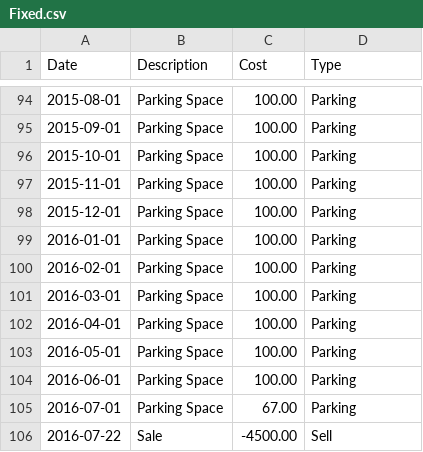
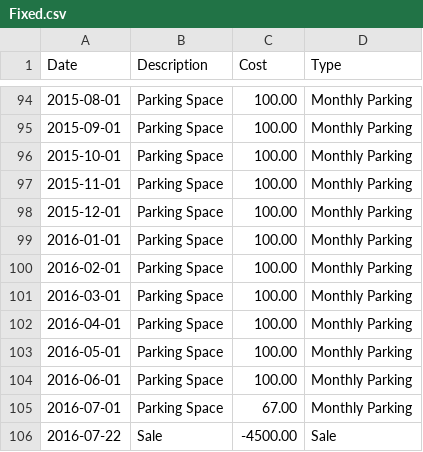
Before and after one commit to lingwhatics/car, a CSV file: data/Fixed.csv, drawn as a sheet; only a part is shown, gaps mark what is left out; the diff covers the shown part only.

```diff
--- a/data/Fixed.csv
+++ b/data/Fixed.csv
@@ -94,13 +94,13 @@ Date, Description, Cost, Type
-2015-08-01, Parking Space, 100.00, Parking
-2015-09-01, Parking Space, 100.00, Parking
-2015-10-01, Parking Space, 100.00, Parking
-2015-11-01, Parking Space, 100.00, Parking
-2015-12-01, Parking Space, 100.00, Parking
-2016-01-01, Parking Space, 100.00, Parking
-2016-02-01, Parking Space, 100.00, Parking
-2016-03-01, Parking Space, 100.00, Parking
-2016-04-01, Parking Space, 100.00, Parking
-2016-05-01, Parking Space, 100.00, Parking
-2016-06-01, Parking Space, 100.00, Parking
-2016-07-01, Parking Space, 67.00, Parking
-2016-07-22, Sale, -4500.00, Sell
+2015-08-01, Parking Space, 100.00, Monthly Parking
+2015-09-01, Parking Space, 100.00, Monthly Parking
+2015-10-01, Parking Space, 100.00, Monthly Parking
+2015-11-01, Parking Space, 100.00, Monthly Parking
+2015-12-01, Parking Space, 100.00, Monthly Parking
+2016-01-01, Parking Space, 100.00, Monthly Parking
+2016-02-01, Parking Space, 100.00, Monthly Parking
+2016-03-01, Parking Space, 100.00, Monthly Parking
+2016-04-01, Parking Space, 100.00, Monthly Parking
+2016-05-01, Parking Space, 100.00, Monthly Parking
+2016-06-01, Parking Space, 100.00, Monthly Parking
+2016-07-01, Parking Space, 67.00, Monthly Parking
+2016-07-22, Sale, -4500.00, Sale
```
Also changed, not shown: 44 edited cells elsewhere in this file, 1 other file.
